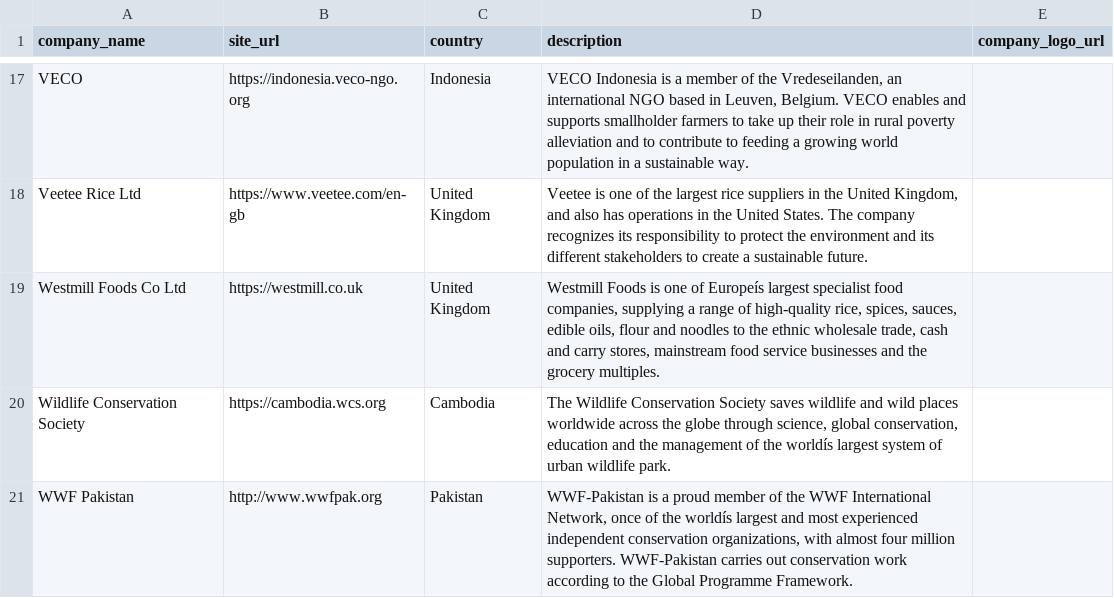
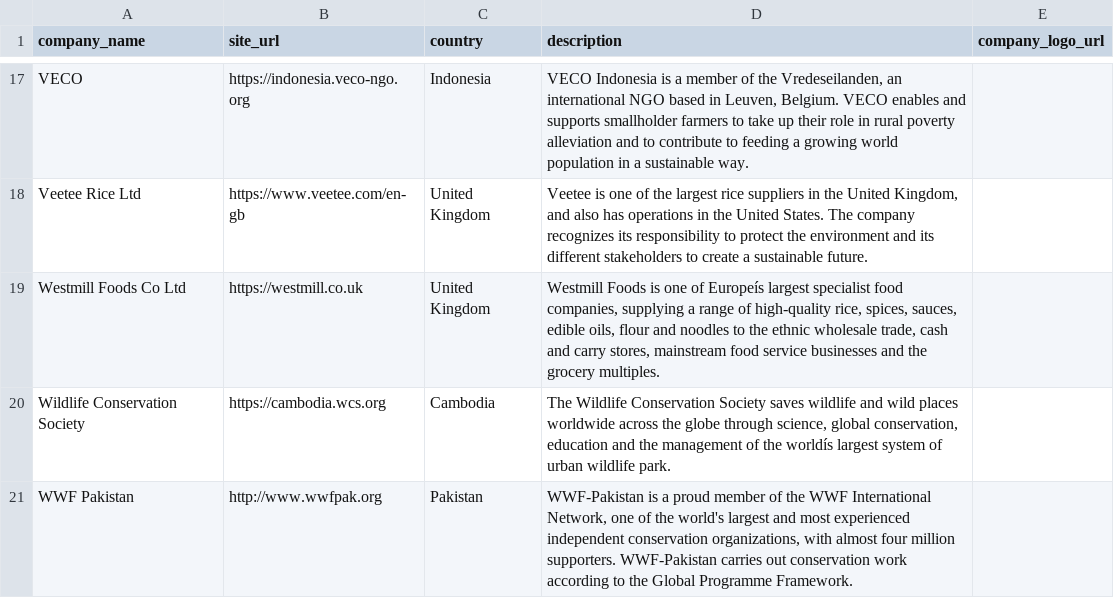
Before and after one commit to sustainablericeplatform/sustainablericeplatform.github.io, a CSV file: _data/srp_members_list_3.csv, drawn as a sheet; only a part is shown, gaps mark what is left out; the diff names each change by its address in the sheet, - before the commit and + after, or states it on an @@ line.

Commit message:
Update srp_members_list_3.csv

```diff
--- a/_data/srp_members_list_3.csv
+++ b/_data/srp_members_list_3.csv
-D21 (description): …International Network, once of the worldís largest and…
+D21 (description): …International Network, one of the world's largest and…
```
